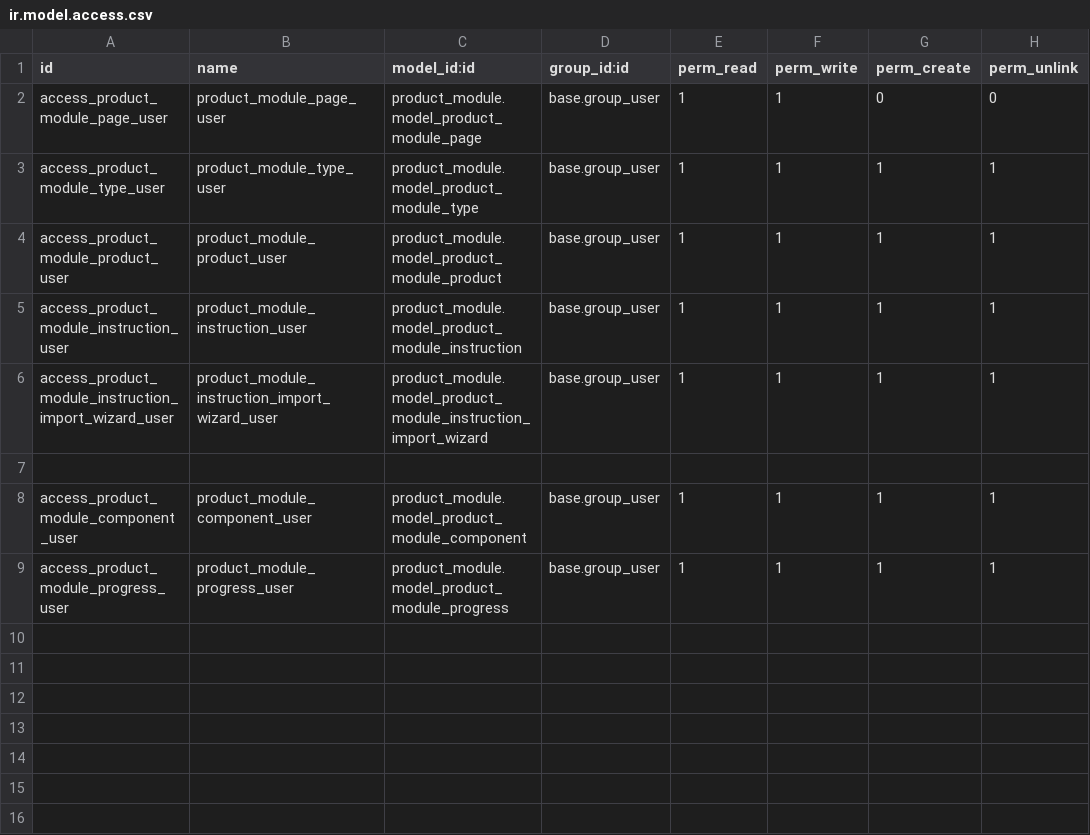
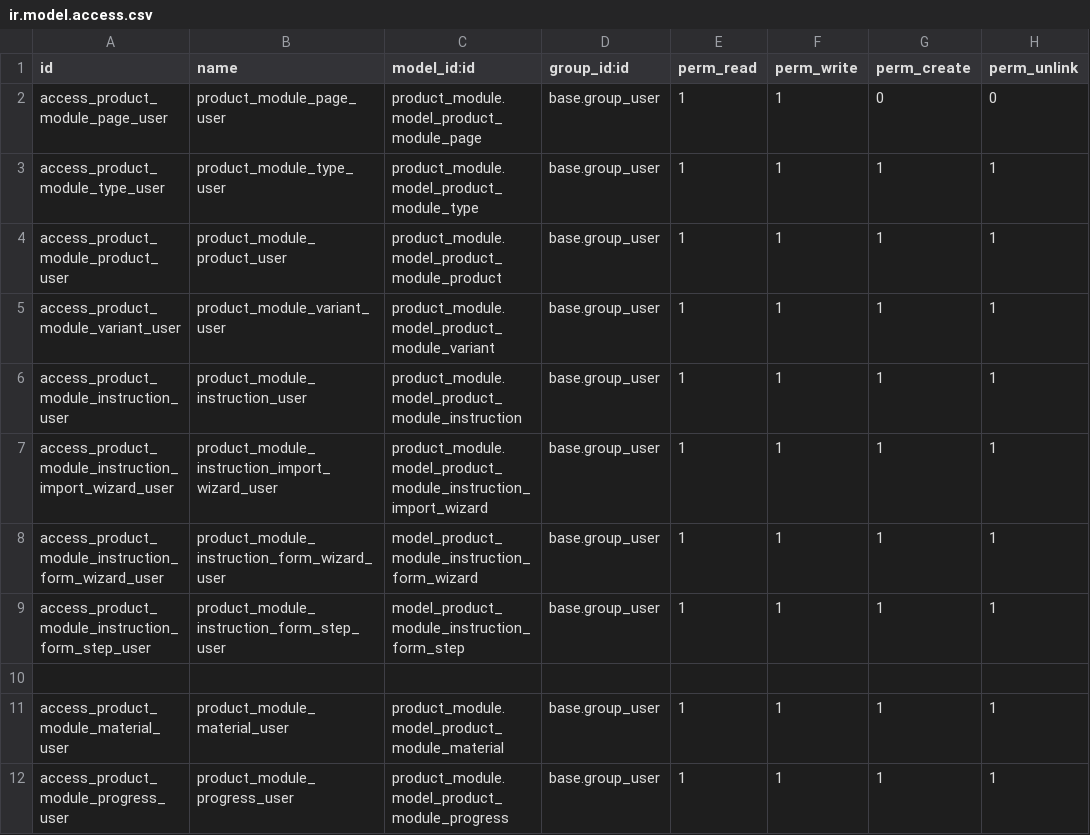
Before and after one commit to JML-NHL-Stenden/FlexibleProductionTooling_IT2F, a CSV file: odoo/addons/product_module/security/ir.model.access.csv, drawn as a sheet.

Commit message:
Reworked steps and added processes

```diff
--- a/odoo/addons/product_module/security/ir.model.access.csv
+++ b/odoo/addons/product_module/security/ir.model.access.csv
@@ -4,6 +4,9 @@ access_product_module_type_user,product_module_type_user,product_module.model_pr
 access_product_module_product_user,product_module_product_user,product_module.model_product_module_product,base.group_user,1,1,1,1
+access_product_module_variant_user,product_module_variant_user,product_module.model_product_module_variant,base.group_user,1,1,1,1
 access_product_module_instruction_user,product_module_instruction_user,product_module.model_product_module_instruction,base.group_user,1,1,1,1
 access_product_module_instruction_import_wizard_user,product_module_instruction_import_wizard_user,product_module.model_product_module_instruction_import_wizard,base.group_user,1,1,1,1
+access_product_module_instruction_form_wizard_user,product_module_instruction_form_wizard_user,model_product_module_instruction_form_wizard,base.group_user,1,1,1,1
+access_product_module_instruction_form_step_user,product_module_instruction_form_step_user,model_product_module_instruction_form_step,base.group_user,1,1,1,1
 
-access_product_module_component_user,product_module_component_user,product_module.model_product_module_component,base.group_user,1,1,1,1
+access_product_module_material_user,product_module_material_user,product_module.model_product_module_material,base.group_user,1,1,1,1
 access_product_module_progress_user,product_module_progress_user,product_module.model_product_module_progress,base.group_user,1,1,1,1
```
Also changed, not shown: 16 other files.
